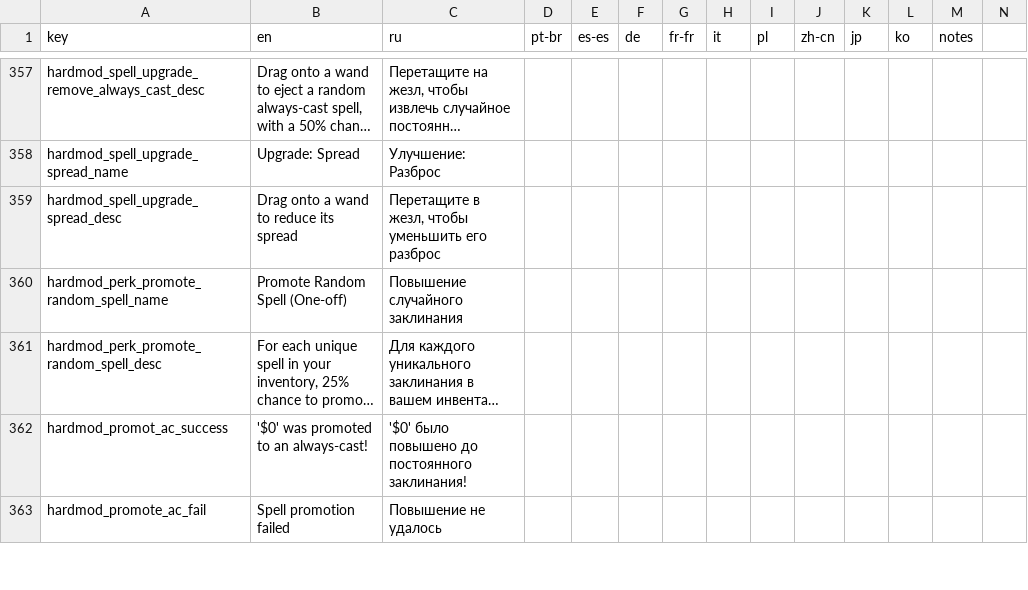
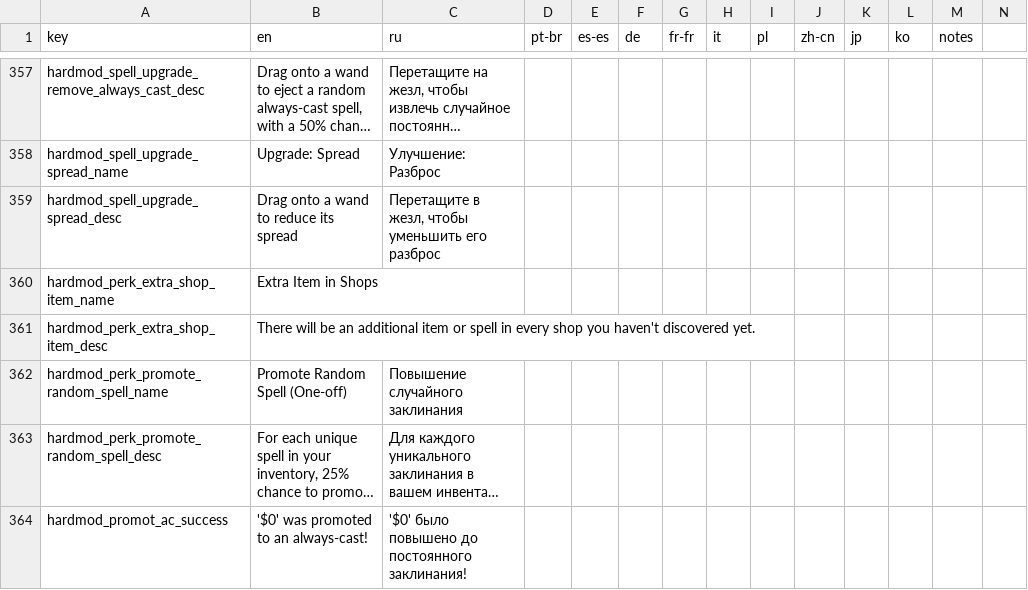
Before and after one commit to EvaisaDev/noita.hardmod, a CSV file: files/translations/core.csv, drawn as a sheet; only a part is shown, gaps mark what is left out; the shorter side is filled out with more unchanged rows; long unchanged cells end in …; rows hold the shown columns only; the diff names each change by its address in the sheet, - before the commit and + after, or states it on an @@ line.

Commit message:
Make Extra Item in HM work on all in-level shops

```diff
--- a/files/translations/core.csv
+++ b/files/translations/core.csv
+row 360: hardmod_perk_extra_shop_item_name | Extra Item in Shops
+row 361: hardmod_perk_extra_shop_item_desc | There will be an additional item or spell in every shop you haven't discovered yet.
```
Also changed, not shown: 6 other files.
